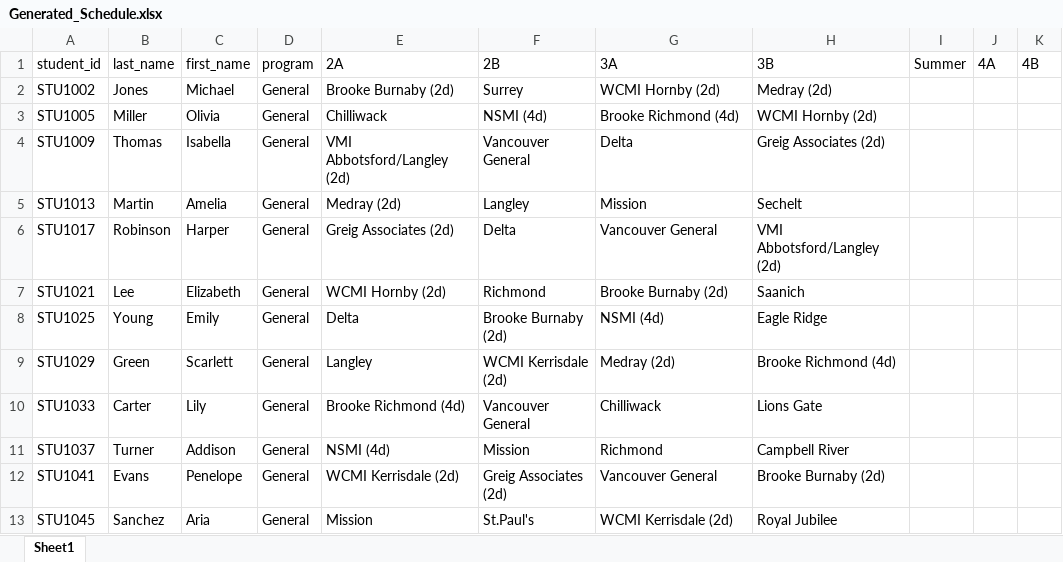
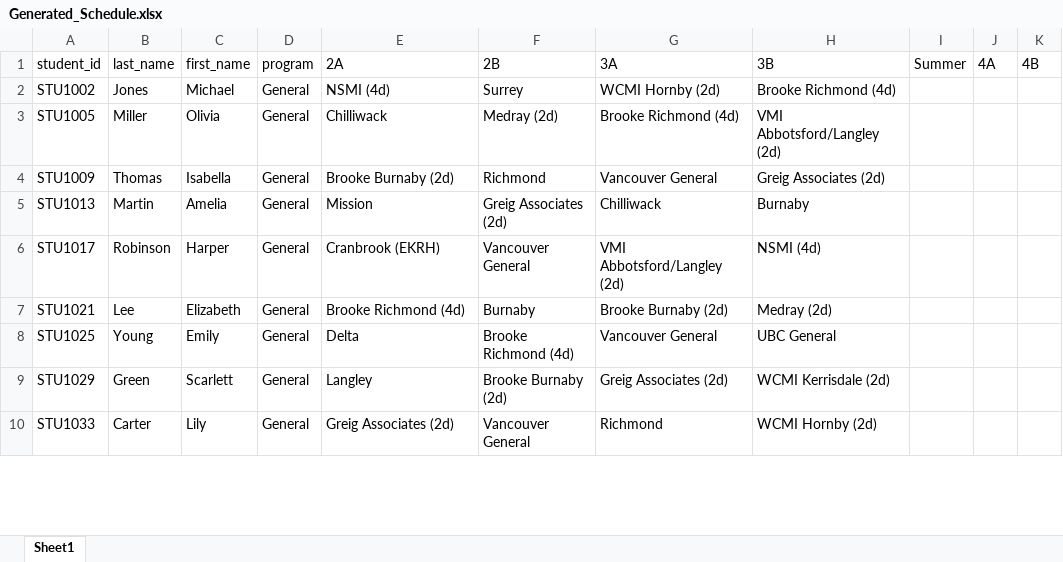
Before and after one commit to colecampbell34/ClinicalSchedulePlanner, an Excel workbook: Generated_Schedule.xlsx, sheet Sheet1, drawn as a sheet; only a part is shown; values as stored, in another font and other column widths than the file's, no cell formats; the diff covers the shown part only; the diff names each change by its address in the sheet, - before the commit and + after, or states it on an @@ line.

```diff
--- a/Generated_Schedule.xlsx (sheet Sheet1)
+++ b/Generated_Schedule.xlsx (sheet Sheet1)
-E2 (2A): Brooke Burnaby (2d)
+E2 (2A): NSMI (4d)
-H2 (3B): Medray (2d)
+H2 (3B): Brooke Richmond (4d)
-F3 (2B): NSMI (4d)
+F3 (2B): Medray (2d)
-H3 (3B): WCMI Hornby (2d)
+H3 (3B): VMI Abbotsford/Langley (2d)
-E4 (2A): VMI Abbotsford/Langley (2d)
+E4 (2A): Brooke Burnaby (2d)
-F4 (2B): Vancouver General
+F4 (2B): Richmond
-G4 (3A): Delta
+G4 (3A): Vancouver General
-E5 (2A): Medray (2d)
+E5 (2A): Mission
-F5 (2B): Langley
+F5 (2B): Greig Associates (2d)
-G5 (3A): Mission
+G5 (3A): Chilliwack
-H5 (3B): Sechelt
+H5 (3B): Burnaby
-E6 (2A): Greig Associates (2d)
+E6 (2A): Cranbrook (EKRH)
-F6 (2B): Delta
+F6 (2B): Vancouver General
-G6 (3A): Vancouver General
+G6 (3A): VMI Abbotsford/Langley (2d)
-H6 (3B): VMI Abbotsford/Langley (2d)
+H6 (3B): NSMI (4d)
-E7 (2A): WCMI Hornby (2d)
+E7 (2A): Brooke Richmond (4d)
-F7 (2B): Richmond
+F7 (2B): Burnaby
-H7 (3B): Saanich
+H7 (3B): Medray (2d)
-F8 (2B): Brooke Burnaby (2d)
+F8 (2B): Brooke Richmond (4d)
-G8 (3A): NSMI (4d)
+G8 (3A): Vancouver General
-H8 (3B): Eagle Ridge
+H8 (3B): UBC General
-F9 (2B): WCMI Kerrisdale (2d)
+F9 (2B): Brooke Burnaby (2d)
-G9 (3A): Medray (2d)
+G9 (3A): Greig Associates (2d)
-H9 (3B): Brooke Richmond (4d)
+H9 (3B): WCMI Kerrisdale (2d)
-E10 (2A): Brooke Richmond (4d)
+E10 (2A): Greig Associates (2d)
-G10 (3A): Chilliwack
+G10 (3A): Richmond
-H10 (3B): Lions Gate
+H10 (3B): WCMI Hornby (2d)
-row 11: STU1037 | Turner | Addison | General | NSMI (4d) | Mission | Richmond | Campbell River
-row 12: STU1041 | Evans | Penelope | General | WCMI Kerrisdale (2d) | Greig Associates (2d) | Vancouver General | Brooke Burnaby (2d)
-row 13: STU1045 | Sanchez | Aria | General | Mission | St.Paul's | WCMI Kerrisdale (2d) | Royal Jubilee
```
Also changed, not shown: 1 removed row and 170 edited cells elsewhere in this sheet, cell formats, Student_Site_Data.xlsx, 2 other files.
